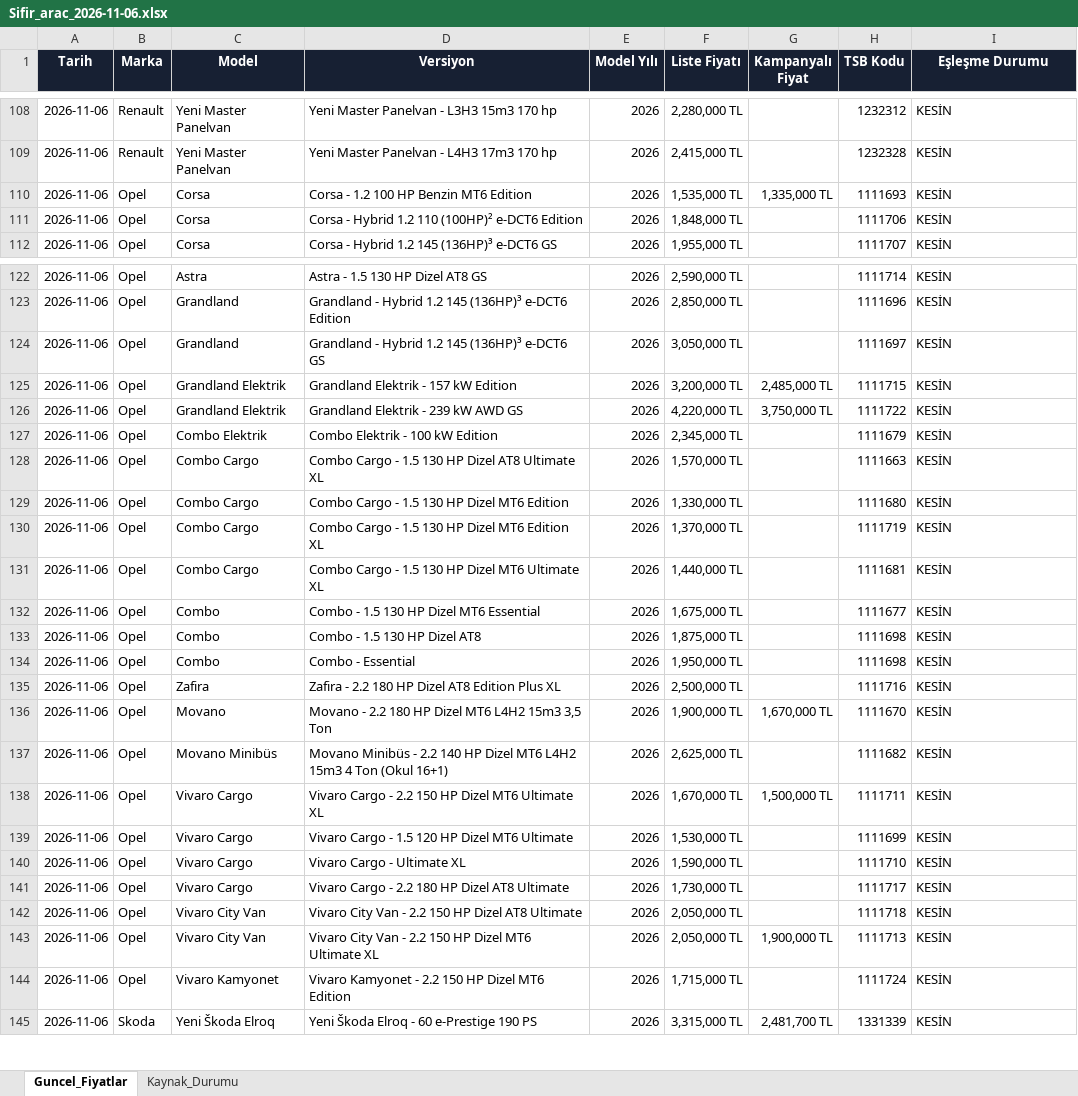
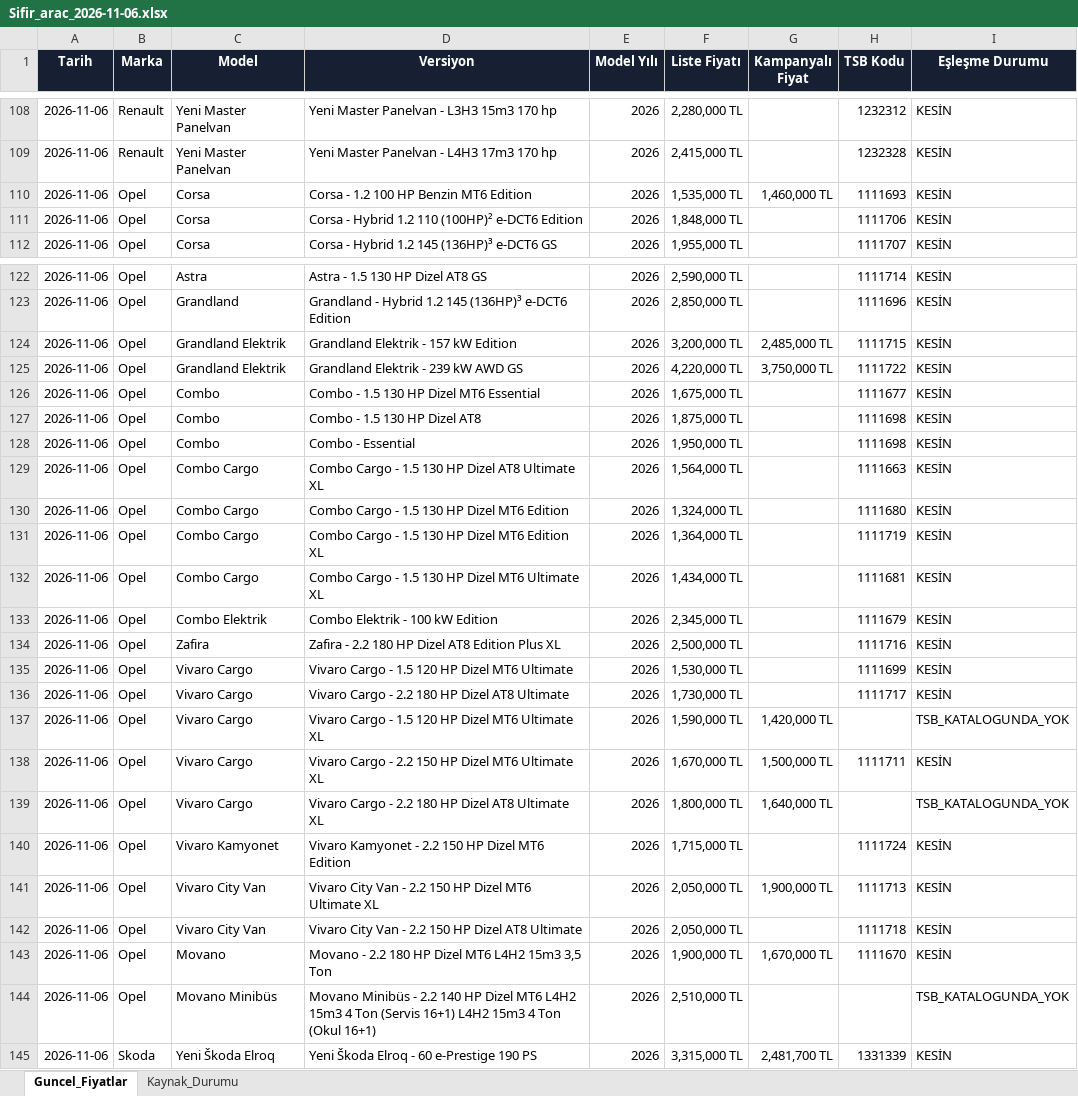
Before and after one commit to kaskettayfun/arac-fiyat-takip-main, an Excel workbook: data/Sifir_arac_2026-11-06.xlsx, sheet Guncel_Fiyatlar, drawn as a sheet; only a part is shown, gaps mark what is left out; values as stored, in another font and other column widths than the file's, no borders; removed rows and columns are numbered as before the commit, all else as after; the diff covers the shown part only; the diff names each change by its address in the sheet, - before the commit and + after, or states it on an @@ line.

```diff
--- a/data/Sifir_arac_2026-11-06.xlsx (sheet Guncel_Fiyatlar)
+++ b/data/Sifir_arac_2026-11-06.xlsx (sheet Guncel_Fiyatlar)
-G110 (Kampanyalı Fiyat): 1,335,000 TL
+G110 (Kampanyalı Fiyat): 1,460,000 TL
-row 124: 2026-11-06 | Opel | Grandland | Grandland - Hybrid 1.2 145 (136HP)³ e-DCT6 GS | 2026 | 3,050,000 TL |  | 1111697 | KESİN
-row 128: 2026-11-06 | Opel | Combo Cargo | Combo Cargo - 1.5 130 HP Dizel AT8 Ultimate XL | 2026 | 1,570,000 TL |  | 1111663 | KESİN
-row 129: 2026-11-06 | Opel | Combo Cargo | Combo Cargo - 1.5 130 HP Dizel MT6 Edition | 2026 | 1,330,000 TL |  | 1111680 | KESİN
-row 130: 2026-11-06 | Opel | Combo Cargo | Combo Cargo - 1.5 130 HP Dizel MT6 Edition XL | 2026 | 1,370,000 TL |  | 1111719 | KESİN
-row 131: 2026-11-06 | Opel | Combo Cargo | Combo Cargo - 1.5 130 HP Dizel MT6 Ultimate XL | 2026 | 1,440,000 TL |  | 1111681 | KESİN
+row 129: 2026-11-06 | Opel | Combo Cargo | Combo Cargo - 1.5 130 HP Dizel AT8 Ultimate XL | 2026 | 1,564,000 TL |  | 1111663 | KESİN
+row 130: 2026-11-06 | Opel | Combo Cargo | Combo Cargo - 1.5 130 HP Dizel MT6 Edition | 2026 | 1,324,000 TL |  | 1111680 | KESİN
+row 131: 2026-11-06 | Opel | Combo Cargo | Combo Cargo - 1.5 130 HP Dizel MT6 Edition XL | 2026 | 1,364,000 TL |  | 1111719 | KESİN
+row 132: 2026-11-06 | Opel | Combo Cargo | Combo Cargo - 1.5 130 HP Dizel MT6 Ultimate XL | 2026 | 1,434,000 TL |  | 1111681 | KESİN
@@ row 127 moved to row 133: 2026-11-06 @@
@@ row 139 moved to row 135: 2026-11-06 @@
@@ row 141 moved to row 136: 2026-11-06 @@
+row 137: 2026-11-06 | Opel | Vivaro Cargo | Vivaro Cargo - 1.5 120 HP Dizel MT6 Ultimate XL | 2026 | 1,590,000 TL | 1,420,000 TL |  | TSB_KATALOGUNDA_YOK
+row 139: 2026-11-06 | Opel | Vivaro Cargo | Vivaro Cargo - 2.2 180 HP Dizel AT8 Ultimate XL | 2026 | 1,800,000 TL | 1,640,000 TL |  | TSB_KATALOGUNDA_YOK
@@ row 144 moved to row 140: 2026-11-06 @@
@@ row 143 moved to row 141: 2026-11-06 @@
-D144 (Versiyon): …4 Ton (Okul 16+1)
+D144 (Versiyon): …4 Ton (Servis 16+1) L4H2 15m3 4 Ton (Okul 16+1)
-F144 (Liste Fiyatı): 2,625,000 TL
+F144 (Liste Fiyatı): 2,510,000 TL
-H144 (TSB Kodu): 1111682
+H144 (TSB Kodu): (empty)
-I144 (Eşleşme Durumu): KESİN
+I144 (Eşleşme Durumu): TSB_KATALOGUNDA_YOK
-row 140: 2026-11-06 | Opel | Vivaro Cargo | Vivaro Cargo - Ultimate XL | 2026 | 1,590,000 TL |  | 1111710 | KESİN
```
Also changed, not shown: 1 edited cell elsewhere in this sheet, 2 other files.
